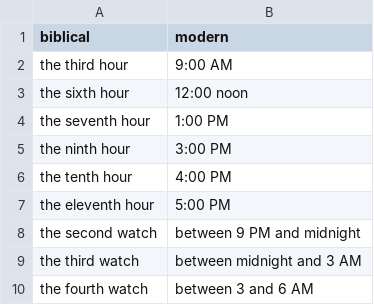
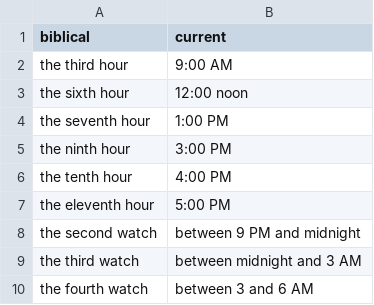
Before and after one commit to briantfriederich/discom-bible-ator, a CSV file: data/multiword_values.csv, drawn as a sheet; the diff names each change by its address in the sheet, - before the commit and + after, or states it on an @@ line.

```diff
--- a/data/multiword_values.csv
+++ b/data/multiword_values.csv
-B1: modern
+B1: current
```
Also changed, not shown: 3 other files.
